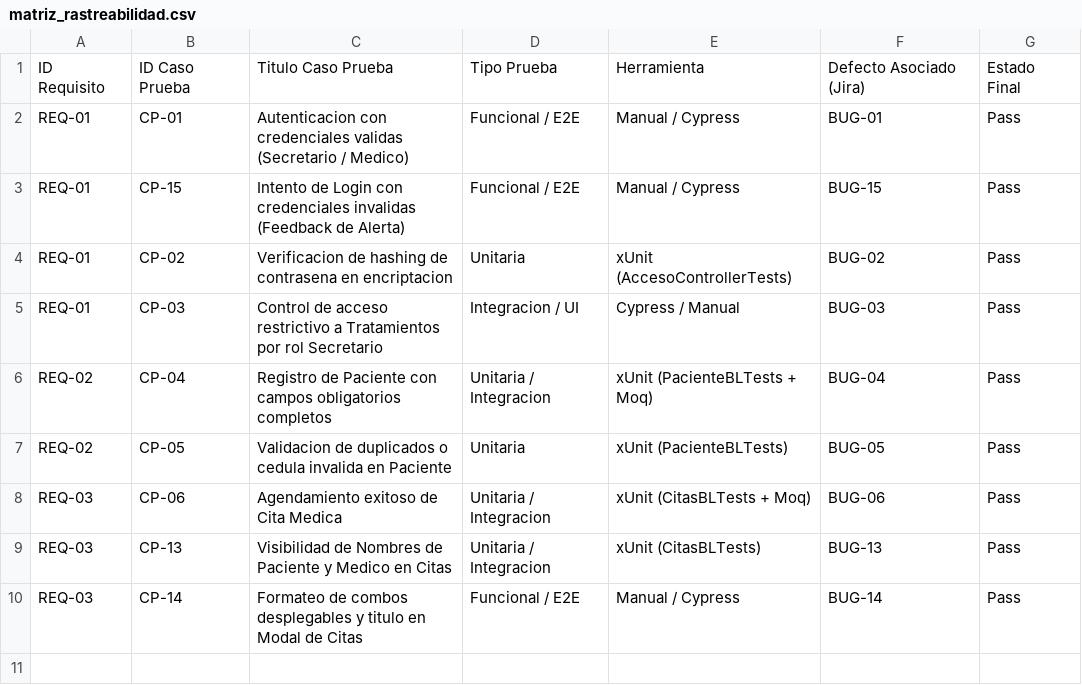
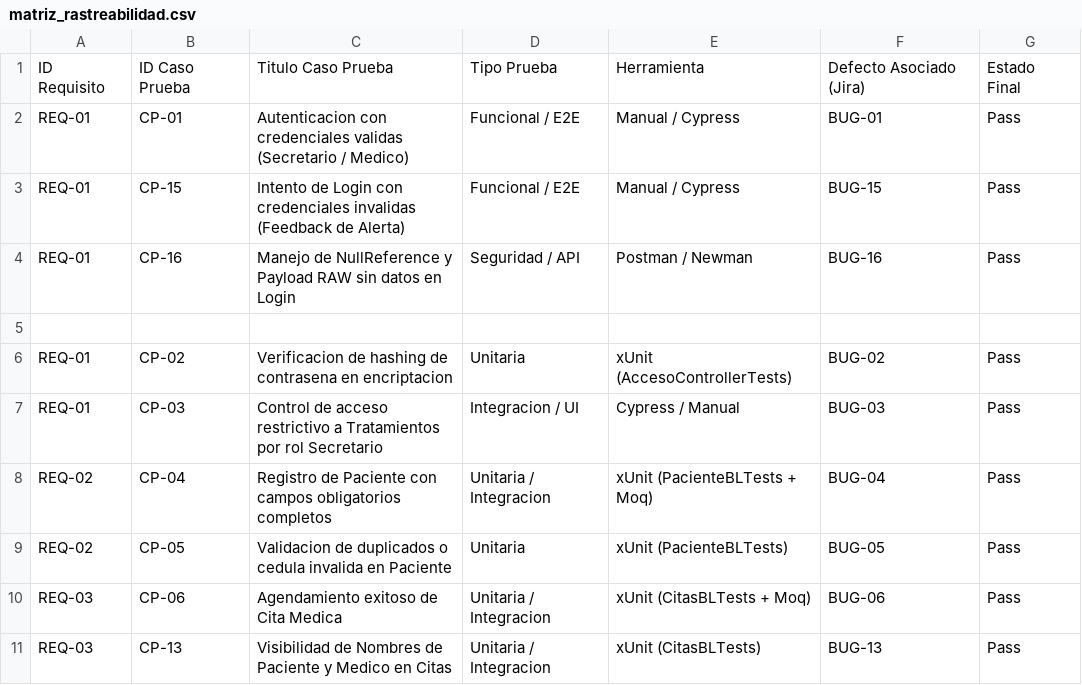
Before and after one commit to LeoNarvaez2503/proyectoHospital, a CSV file: SQAP/matriz_rastreabilidad.csv, drawn as a sheet; only a part is shown; the shorter side is filled out with more unchanged rows.

```diff
--- a/SQAP/matriz_rastreabilidad.csv
+++ b/SQAP/matriz_rastreabilidad.csv
@@ -3,2 +3,4 @@ REQ-01,CP-01,Autenticacion con credenciales validas (Secretario / Medico),Funcio
 REQ-01,CP-15,Intento de Login con credenciales invalidas (Feedback de Alerta),Funcional / E2E,Manual / Cypress,BUG-15,Pass
+REQ-01,CP-16,Manejo de NullReference y Payload RAW sin datos en Login,Seguridad / API,Postman / Newman,BUG-16,Pass
+
 REQ-01,CP-02,Verificacion de hashing de contrasena en encriptacion,Unitaria,xUnit (AccesoControllerTests),BUG-02,Pass
```
Also changed, not shown: SQAP/jira_issues_import.csv, 5 other files.
